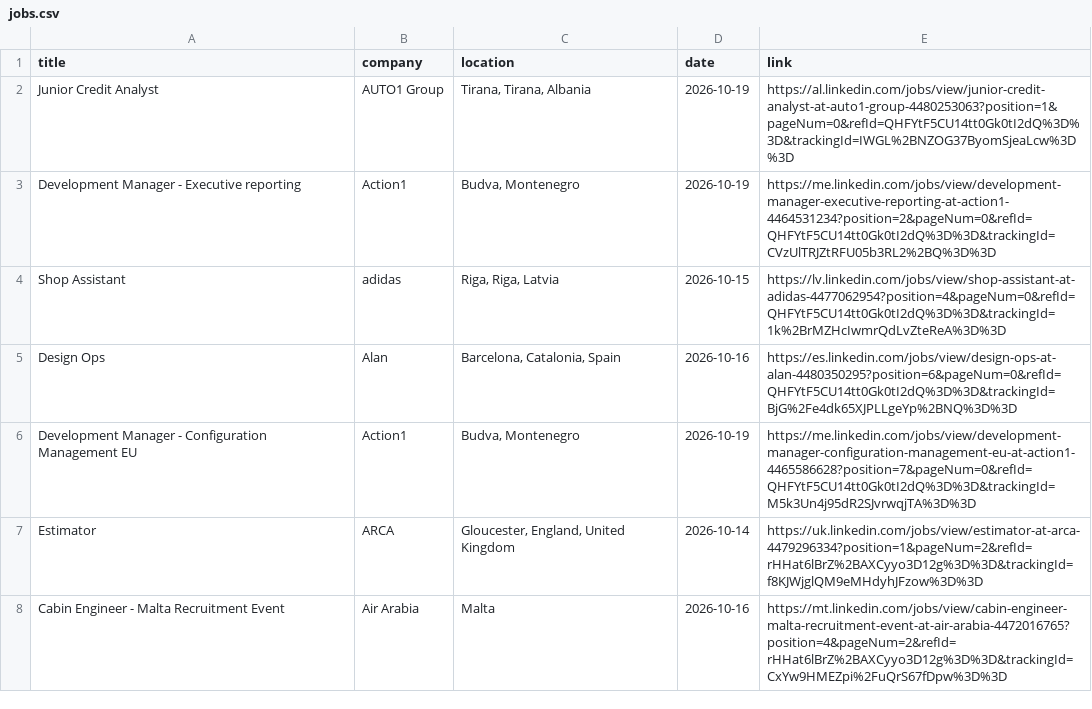
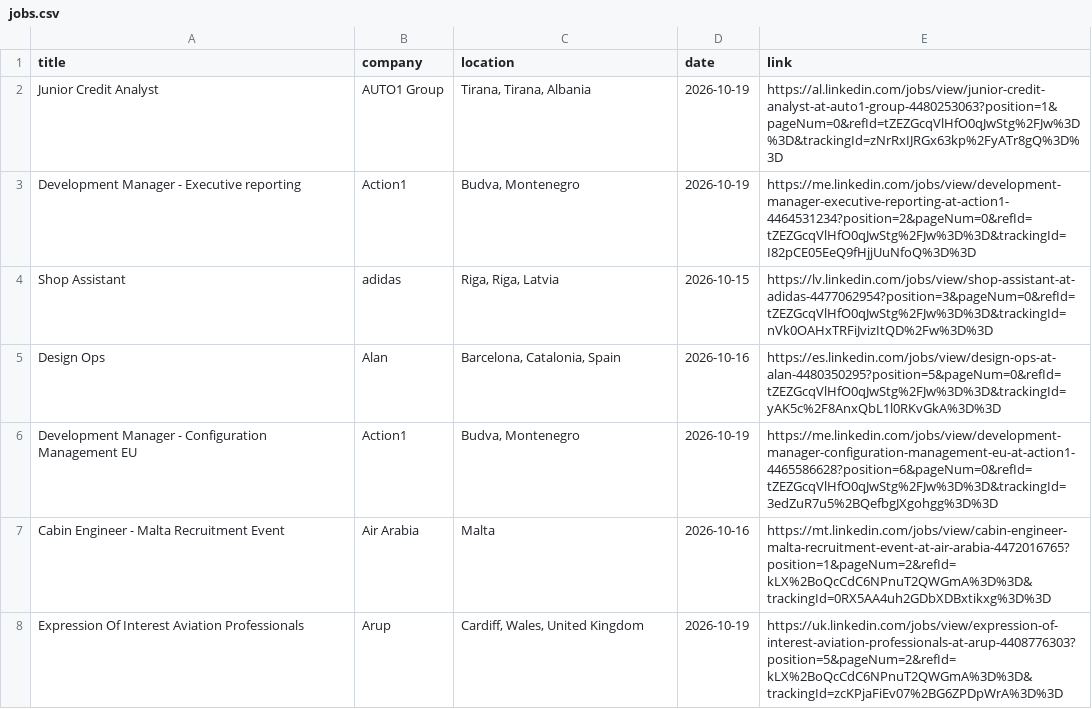
Before and after one commit to DaliaMuj/LinkedIn-Job-Tracker, a CSV file: data/jobs.csv, drawn as a sheet; only a part is shown; the diff covers the shown part only.

```diff
--- a/data/jobs.csv
+++ b/data/jobs.csv
@@ -1,8 +1,8 @@
 title,company,location,date,link
-Junior Credit Analyst,AUTO1 Group,"Tirana, Tirana, Albania",2026-10-19,https://al.linkedin.com/jobs/view/junior-credit-analyst-at-auto1-group-4480253063?position=1&pageNum=0&refId=QHFYtF5CU14tt0Gk0tI2dQ%3D%3D&trackingId=IWGL%2BNZOG37ByomSjeaLcw%3D%3D
-Development Manager - Executive reporting,Action1,"Budva, Montenegro",2026-10-19,https://me.linkedin.com/jobs/view/development-manager-executive-reporting-at-action1-4464531234?position=2&pageNum=0&refId=QHFYtF5CU14tt0Gk0tI2dQ%3D%3D&trackingId=CVzUlTRJZtRFU05b3RL2%2BQ%3D%3D
-Shop Assistant,adidas,"Riga, Riga, Latvia",2026-10-15,https://lv.linkedin.com/jobs/view/shop-assistant-at-adidas-4477062954?position=4&pageNum=0&refId=QHFYtF5CU14tt0Gk0tI2dQ%3D%3D&trackingId=1k%2BrMZHcIwmrQdLvZteReA%3D%3D
-Design Ops,Alan,"Barcelona, Catalonia, Spain",2026-10-16,https://es.linkedin.com/jobs/view/design-ops-at-alan-4480350295?position=6&pageNum=0&refId=QHFYtF5CU14tt0Gk0tI2dQ%3D%3D&trackingId=BjG%2Fe4dk65XJPLLgeYp%2BNQ%3D%3D
-Development Manager - Configuration Management EU,Action1,"Budva, Montenegro",2026-10-19,https://me.linkedin.com/jobs/view/development-manager-configuration-management-eu-at-action1-4465586628?position=7&pageNum=0&refId=QHFYtF5CU14tt0Gk0tI2dQ%3D%3D&trackingId=M5k3Un4j95dR2SJvrwqjTA%3D%3D
-Estimator,ARCA,"Gloucester, England, United Kingdom",2026-10-14,https://uk.linkedin.com/jobs/view/estimator-at-arca-4479296334?position=1&pageNum=2&refId=rHHat6lBrZ%2BAXCyyo3D12g%3D%3D&trackingId=f8KJWjglQM9eMHdyhJFzow%3D%3D
-Cabin Engineer - Malta Recruitment Event,Air Arabia,Malta,2026-10-16,https://mt.linkedin.com/jobs/view/cabin-engineer-malta-recruitment-event-at-air-arabia-4472016765?position=4&pageNum=2&refId=rHHat6lBrZ%2BAXCyyo3D12g%3D%3D&trackingId=CxYw9HMEZpi%2FuQrS67fDpw%3D%3D
+Junior Credit Analyst,AUTO1 Group,"Tirana, Tirana, Albania",2026-10-19,https://al.linkedin.com/jobs/view/junior-credit-analyst-at-auto1-group-4480253063?position=1&pageNum=0&refId=tZEZGcqVlHfO0qJwStg%2FJw%3D%3D&trackingId=zNrRxIJRGx63kp%2FyATr8gQ%3D%3D
+Development Manager - Executive reporting,Action1,"Budva, Montenegro",2026-10-19,https://me.linkedin.com/jobs/view/development-manager-executive-reporting-at-action1-4464531234?position=2&pageNum=0&refId=tZEZGcqVlHfO0qJwStg%2FJw%3D%3D&trackingId=I82pCE05EeQ9fHjjUuNfoQ%3D%3D
+Shop Assistant,adidas,"Riga, Riga, Latvia",2026-10-15,https://lv.linkedin.com/jobs/view/shop-assistant-at-adidas-4477062954?position=3&pageNum=0&refId=tZEZGcqVlHfO0qJwStg%2FJw%3D%3D&trackingId=nVk0OAHxTRFiJvizItQD%2Fw%3D%3D
+Design Ops,Alan,"Barcelona, Catalonia, Spain",2026-10-16,https://es.linkedin.com/jobs/view/design-ops-at-alan-4480350295?position=5&pageNum=0&refId=tZEZGcqVlHfO0qJwStg%2FJw%3D%3D&trackingId=yAK5c%2F8AnxQbL1l0RKvGkA%3D%3D
+Development Manager - Configuration Management EU,Action1,"Budva, Montenegro",2026-10-19,https://me.linkedin.com/jobs/view/development-manager-configuration-management-eu-at-action1-4465586628?position=6&pageNum=0&refId=tZEZGcqVlHfO0qJwStg%2FJw%3D%3D&trackingId=3edZuR7u5%2BQefbgJXgohgg%3D%3D
+Cabin Engineer - Malta Recruitment Event,Air Arabia,Malta,2026-10-16,https://mt.linkedin.com/jobs/view/cabin-engineer-malta-recruitment-event-at-air-arabia-4472016765?position=1&pageNum=2&refId=kLX%2BoQcCdC6NPnuT2QWGmA%3D%3D&trackingId=0RX5AA4uh2GDbXDBxtikxg%3D%3D
+Expression Of Interest Aviation Professionals,Arup,"Cardiff, Wales, United Kingdom",2026-10-19,https://uk.linkedin.com/jobs/view/expression-of-interest-aviation-professionals-at-arup-4408776303?position=5&pageNum=2&refId=kLX%2BoQcCdC6NPnuT2QWGmA%3D%3D&trackingId=zcKPjaFiEv07%2BG6ZPDpWrA%3D%3D
```
Also changed, not shown: 6 added rows, 25 removed rows and 5 edited cells elsewhere in this file.
